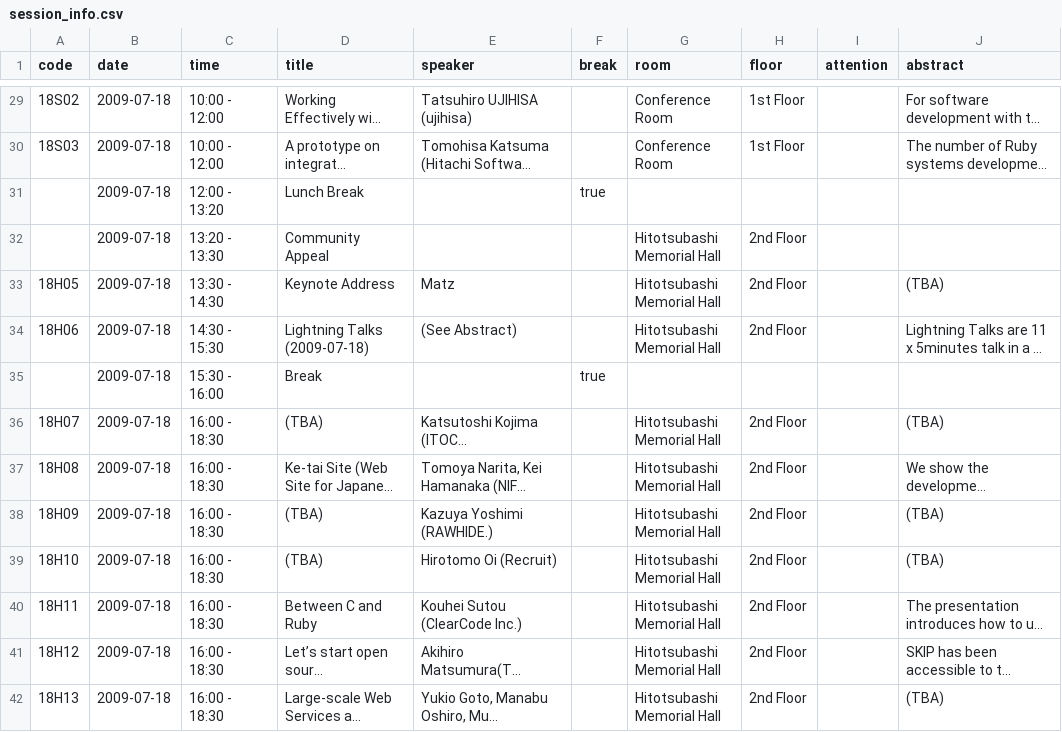
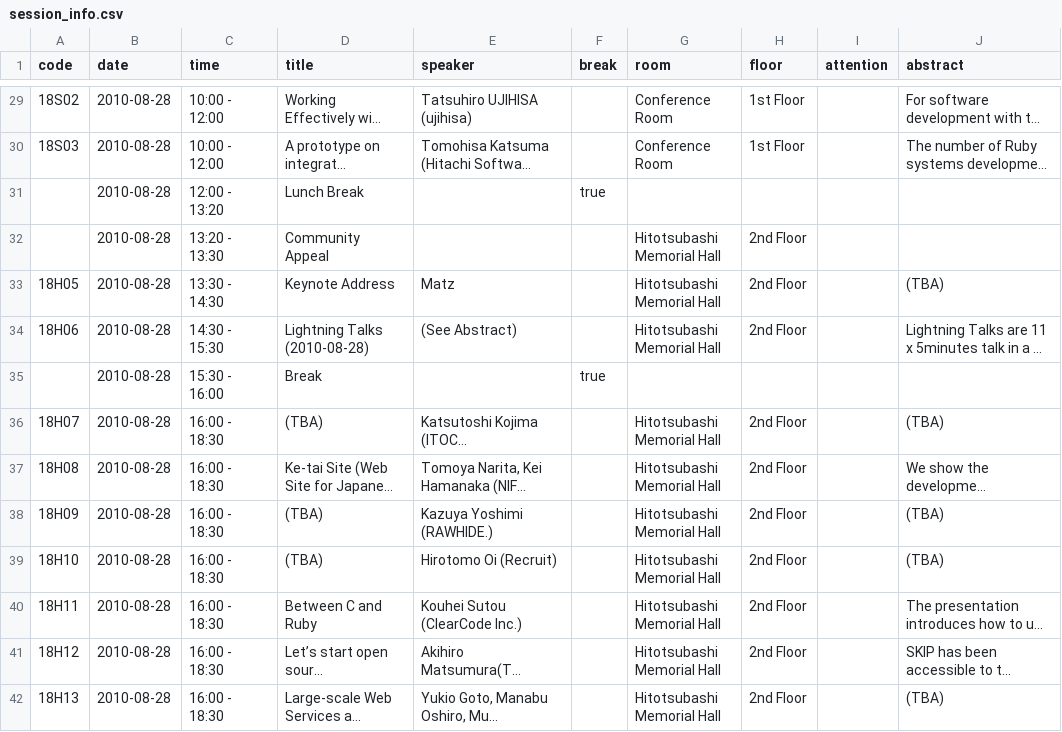
Before and after one commit to katsuyoshi/irubykaigi, a CSV file: Project/English.lproj/session_info.csv, drawn as a sheet; only a part is shown, gaps mark what is left out; long unchanged cells end in …; the diff covers the shown part only; the diff names each change by its address in the sheet, - before the commit and + after, or states it on an @@ line.

```diff
--- a/Project/English.lproj/session_info.csv
+++ b/Project/English.lproj/session_info.csv
-B29:B42 (date): 2009-07-18
+B29:B42 (date): 2010-08-28
-D34 (title): Lightning Talks (2009-07-18)
+D34 (title): Lightning Talks (2010-08-28)
```
Also changed, not shown: 64 edited cells elsewhere in this file, Project/Japanese.lproj/session_info.csv, 50 other files.
